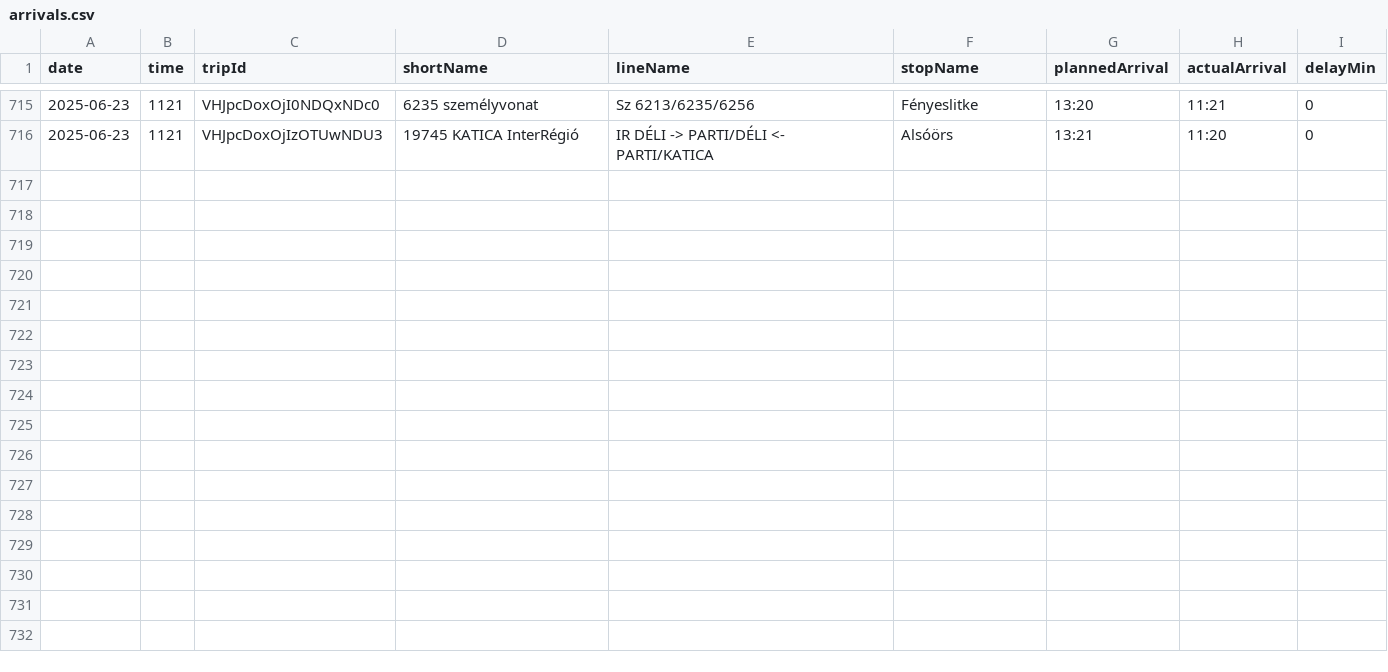
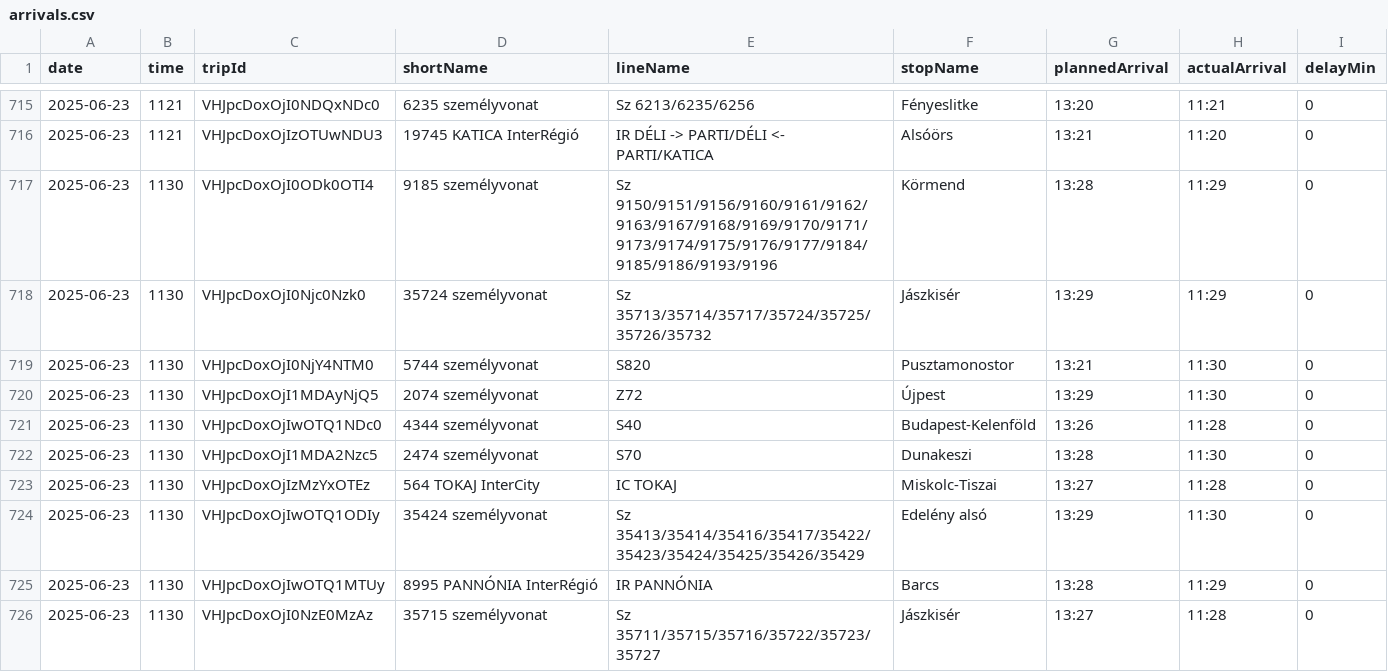
Before and after one commit to kubsubs/vonatkeses, a CSV file: arrivals.csv, drawn as a sheet; only a part is shown, gaps mark what is left out; the diff covers the shown part only.

```diff
--- a/arrivals.csv
+++ b/arrivals.csv
@@ -716 +716,11 @@ date;time;tripId;shortName;lineName;stopName;plannedArrival;actualArrival;delayM
 2025-06-23;1121;VHJpcDoxOjIzOTUwNDU3;19745 KATICA InterRégió;IR DÉLI -> PARTI/DÉLI <- PARTI/KATICA;Alsóörs;13:21;11:20;0
+2025-06-23;1130;VHJpcDoxOjI0ODk0OTI4;9185  személyvonat;Sz 9150/9151/9156/9160/9161/9162/9163/9167/9168/9169/9170/9171/9173/9174/9175/9176/9177/9184/9185/9186/9193/9196;Körmend;13:28;11:29;0
+2025-06-23;1130;VHJpcDoxOjI0Njc0Nzk0;35724  személyvonat;Sz 35713/35714/35717/35724/35725/35726/35732;Jászkisér;13:29;11:29;0
+2025-06-23;1130;VHJpcDoxOjI0NjY4NTM0;5744  személyvonat;S820;Pusztamonostor;13:21;11:30;0
+2025-06-23;1130;VHJpcDoxOjI1MDAyNjQ5;2074  személyvonat;Z72;Újpest;13:29;11:30;0
+2025-06-23;1130;VHJpcDoxOjIwOTQ1NDc0;4344  személyvonat;S40;Budapest-Kelenföld;13:26;11:28;0
+2025-06-23;1130;VHJpcDoxOjI1MDA2Nzc5;2474  személyvonat;S70;Dunakeszi;13:28;11:30;0
+2025-06-23;1130;VHJpcDoxOjIzMzYxOTEz;564 TOKAJ InterCity;IC TOKAJ;Miskolc-Tiszai;13:27;11:28;0
+2025-06-23;1130;VHJpcDoxOjIwOTQ1ODIy;35424  személyvonat;Sz 35413/35414/35416/35417/35422/35423/35424/35425/35426/35429;Edelény alsó;13:29;11:30;0
+2025-06-23;1130;VHJpcDoxOjIwOTQ1MTUy;8995 PANNÓNIA InterRégió;IR PANNÓNIA;Barcs;13:28;11:29;0
+2025-06-23;1130;VHJpcDoxOjI0NzE0MzAz;35715  személyvonat;Sz 35711/35715/35716/35722/35723/35727;Jászkisér;13:27;11:28;0
```
Also changed, not shown: 10 added rows elsewhere in this file, 3 other files.
